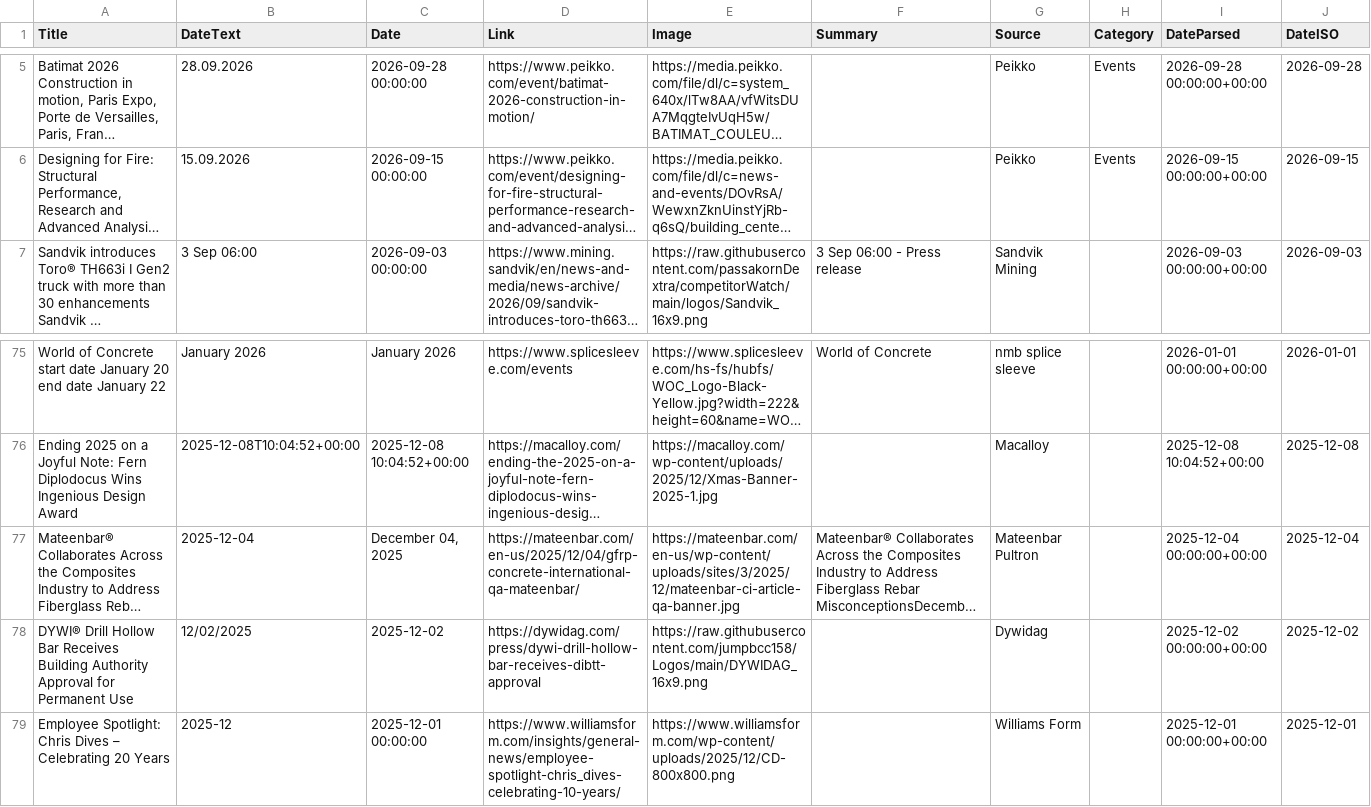
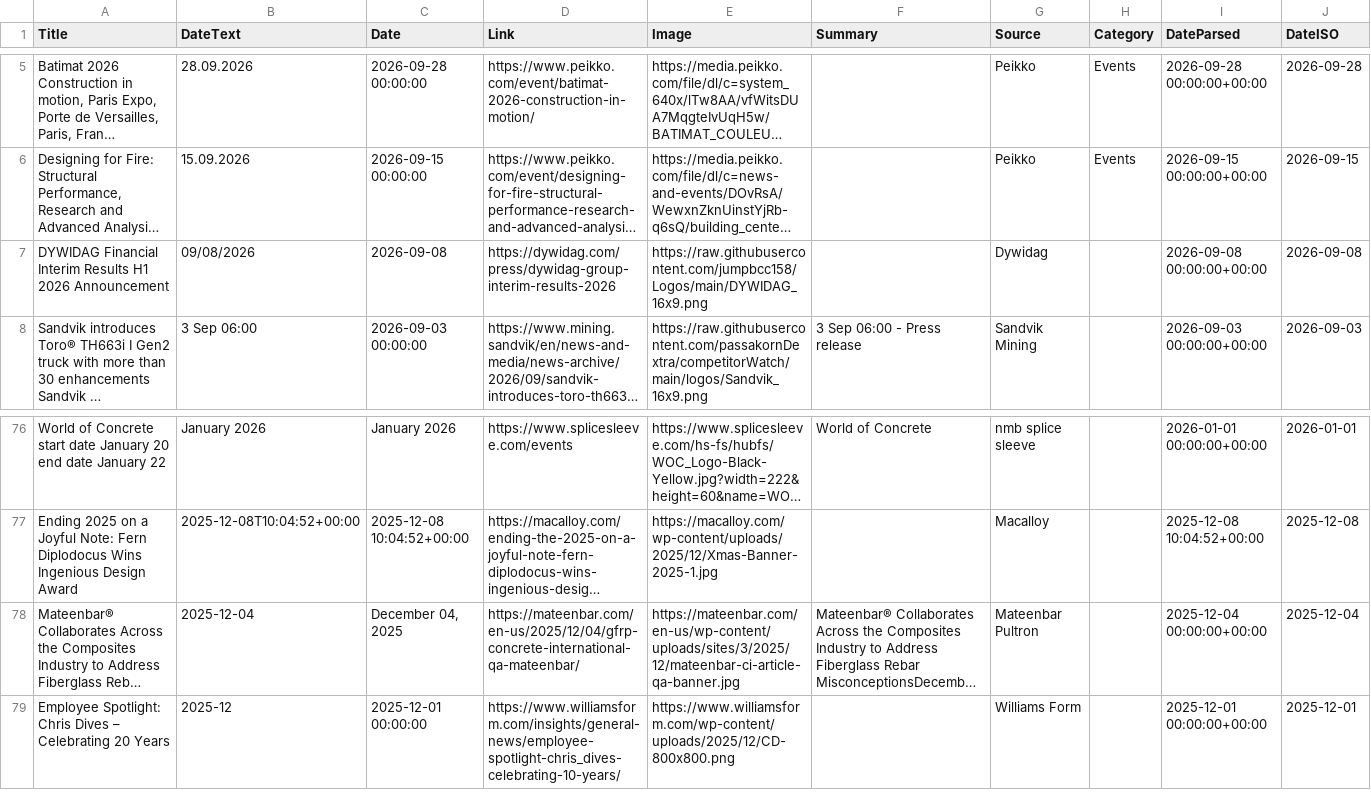
Before and after one commit to passakornDextra/competitorWatch, a CSV file: export_combined.csv, drawn as a sheet; only a part is shown, gaps mark what is left out; long unchanged cells end in …; removed rows and columns are numbered as before the commit, all else as after; the diff names each change by its address in the sheet, - before the commit and + after, or states it on an @@ line.

```diff
--- a/export_combined.csv
+++ b/export_combined.csv
+row 7: DYWIDAG Financial Interim Results H1 2026 Announcement | 09/08/2026 | 2026-09-08 | https://dywidag.com/press/dywidag-group-interim-results-2026 | https://raw.githubusercontent.com/jumpbcc158/Logos/main/DYWIDAG_16x9.png |  | Dywidag |  | 2026-09-08 00:00:00+00:00 | 2026-09-08
-row 78: DYWI® Drill Hollow Bar Receives Building Authority Approval for Permanent Use | 12/02/2025 | 2025-12-02 | https://dywidag.com/press/dywi-drill-hollow-bar-receives-dibtt-approval | https://raw.githubusercontent.com/jumpbcc158/Logos/main/DYWIDAG_16x9.png |  | Dywidag |  | 2025-12-02 00:00:00+00:00 | 2025-12-02
```
